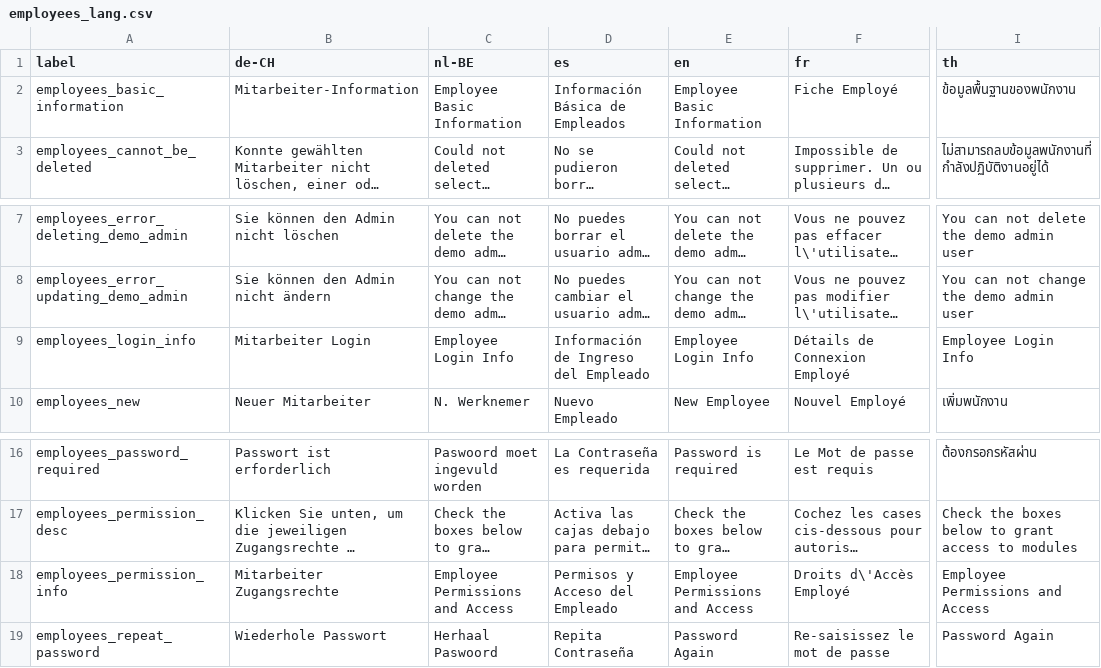
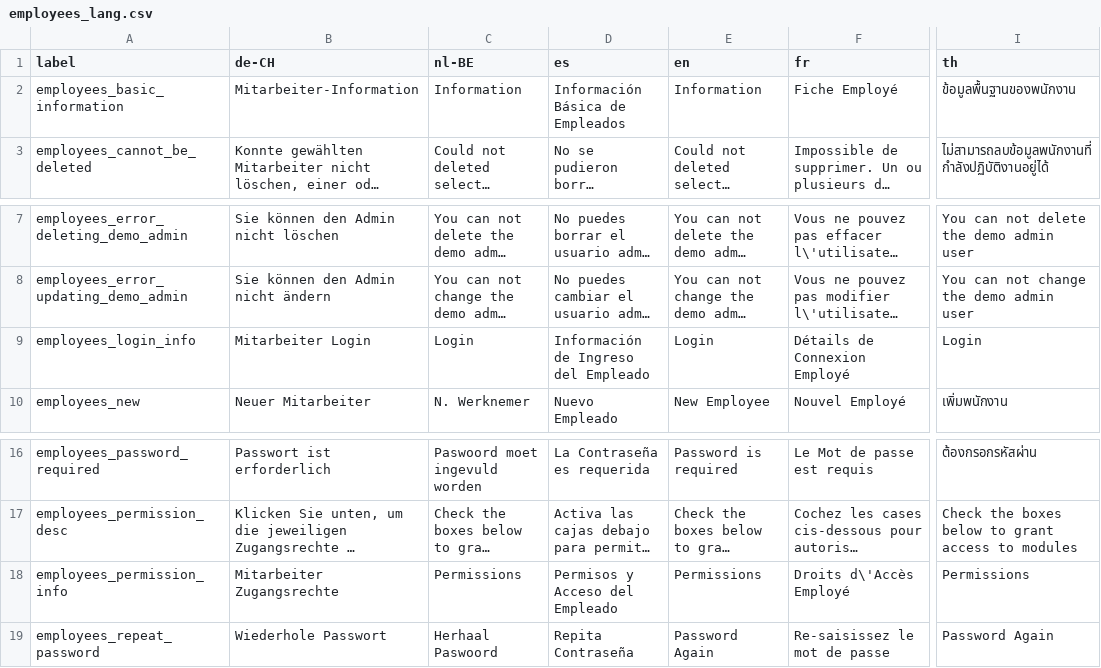
Before and after one commit to opensourcepos/opensourcepos, a CSV file: translations/employees_lang.csv, drawn as a sheet; only a part is shown, gaps mark what is left out; long unchanged cells end in …; the diff names each change by its address in the sheet, - before the commit and + after, or states it on an @@ line.

Commit message:
make employees form using tabs (#116)
There is an issue with fieldset being too short

```diff
--- a/translations/employees_lang.csv
+++ b/translations/employees_lang.csv
-C2 (nl-BE): Employee Basic Information
+C2 (nl-BE): Information
-E2 (en): Employee Basic Information
+E2 (en): Information
-C9 (nl-BE): Employee Login Info
+C9 (nl-BE): Login
-E9 (en): Employee Login Info
+E9 (en): Login
-I9 (th): Employee Login Info
+I9 (th): Login
-C18 (nl-BE): Employee Permissions and Access
+C18 (nl-BE): Permissions
-E18 (en): Employee Permissions and Access
+E18 (en): Permissions
-I18 (th): Employee Permissions and Access
+I18 (th): Permissions
```
Also changed, not shown: 6 other files.
